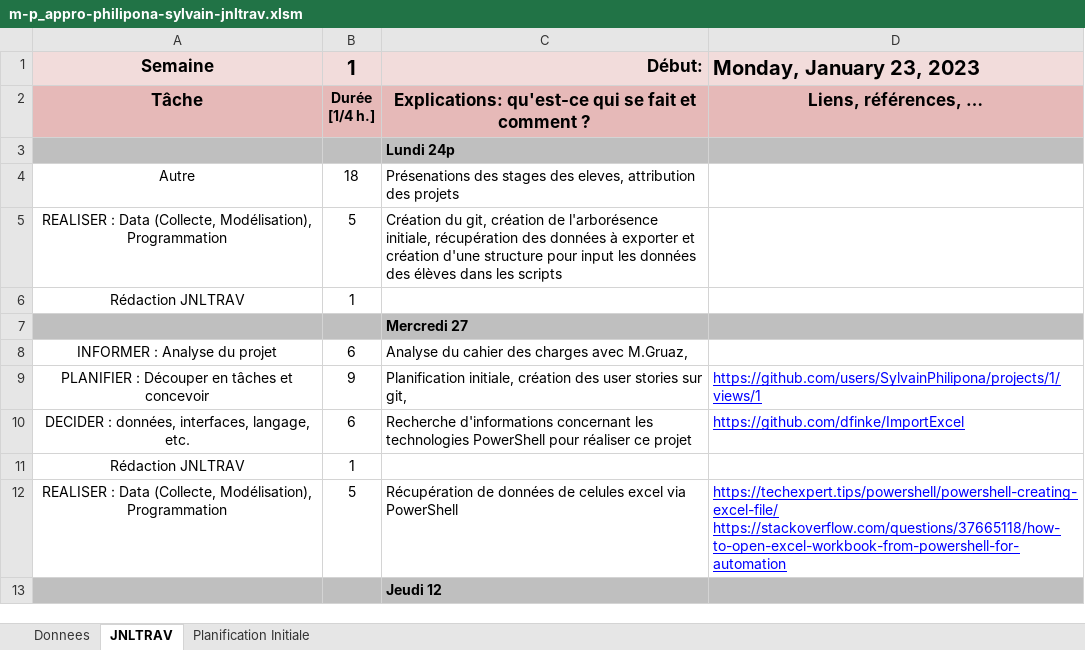
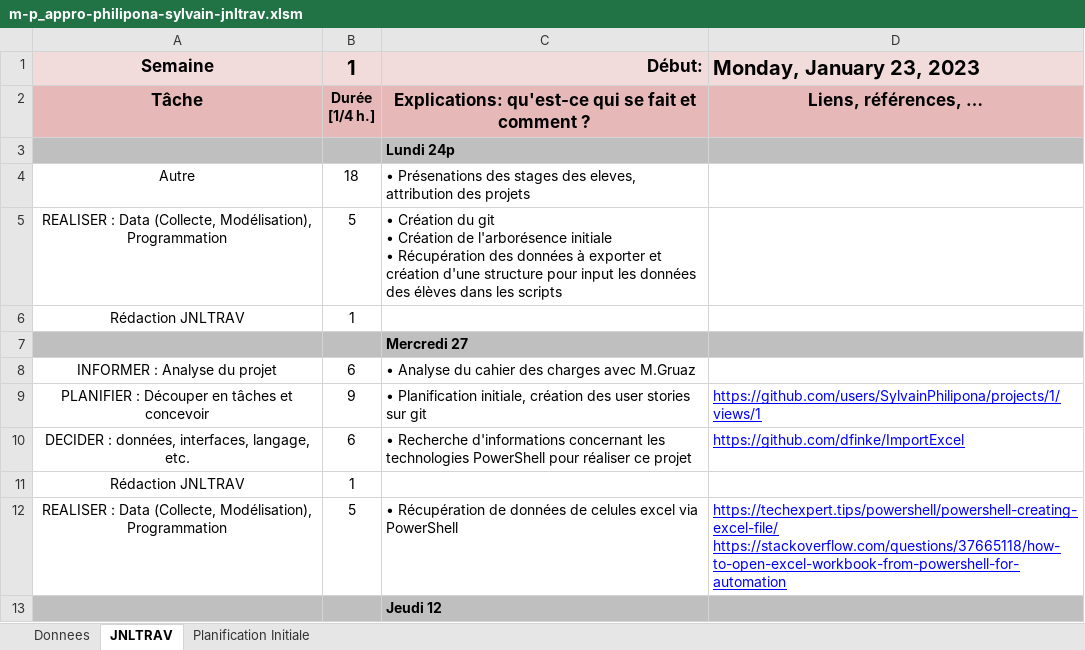
Before and after one commit to SylvainPhilipona/Recuperation-des-AutoEvaluations, an Excel workbook: CDC-rapport-jdt/m-p_appro-philipona-sylvain-jnltrav.xlsm, sheet JNLTRAV, drawn as a sheet; only a part is shown; values as stored, in another font and other column widths than the file's, no borders; charts and pictures not drawn; ↵ is a line break in a cell; the diff covers the shown part only; the diff names each change by its address in the sheet, - before the commit and + after, or states it on an @@ line.

```diff
--- a/CDC-rapport-jdt/m-p_appro-philipona-sylvain-jnltrav.xlsm (sheet JNLTRAV)
+++ b/CDC-rapport-jdt/m-p_appro-philipona-sylvain-jnltrav.xlsm (sheet JNLTRAV)
-C4: Présenations des…
+C4: • Présenations des…
-C5: Création du git, création de l'arborésence initiale, récupération des données…
+C5: • Création du git ↵ • Création de l'arborésence initiale ↵ • Récupération des données…
-C8: Analyse du cahier des charges avec M.Gruaz,
+C8: • Analyse du cahier des charges avec M.Gruaz
-C9: Planification initiale, création des user stories sur git,
+C9: • Planification initiale, création des user stories sur git
-C10: Recherche d'informations…
+C10: • Recherche d'informations…
-C12: Récupération de…
+C12: • Récupération de…
```
Also changed, not shown: 11 edited cells elsewhere in this sheet, charts or pictures, 5 other files.
